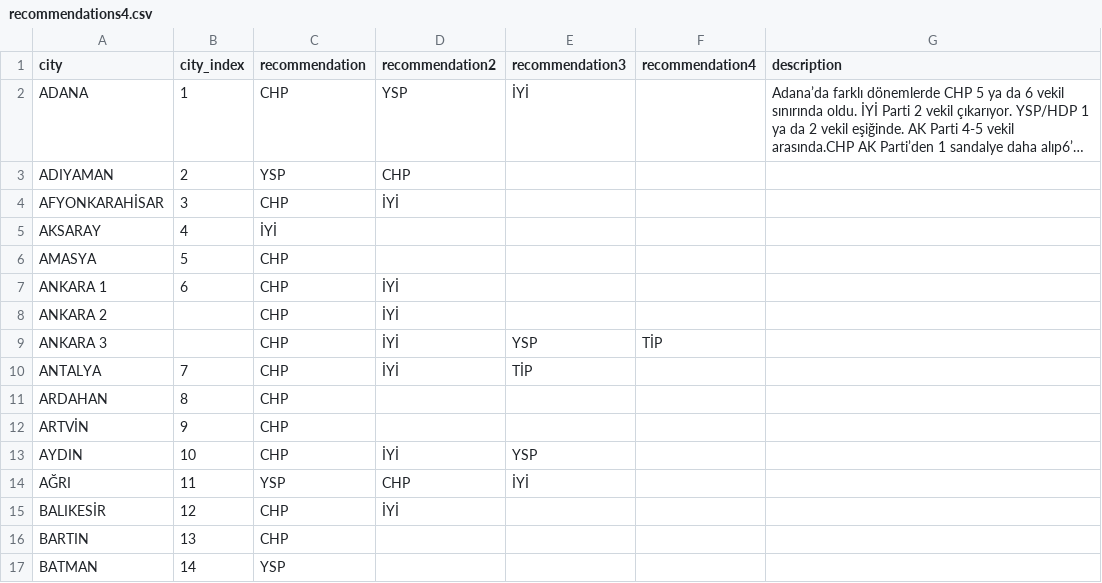
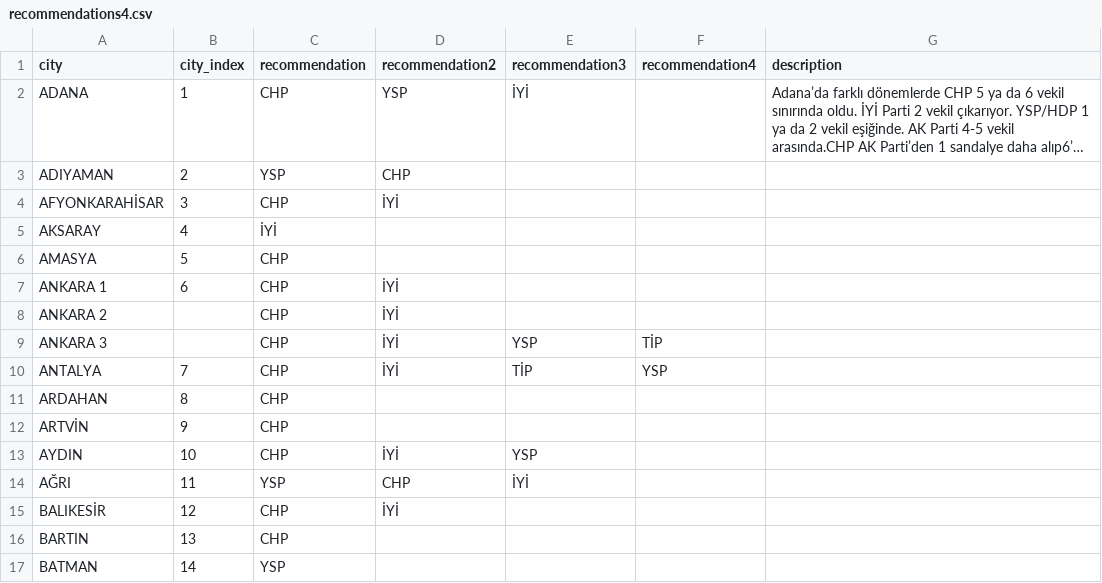
Before and after one commit to thepalali/SecimSonuclari, a CSV file: recommendations4.csv, drawn as a sheet; only a part is shown; long unchanged cells end in ….

Commit message:
Update recommendations4.csv

```diff
--- a/recommendations4.csv
+++ b/recommendations4.csv
@@ -9,3 +9,3 @@ ANKARA 2,,CHP,İYİ,,,
 ANKARA 3,,CHP,İYİ,YSP,TİP,
-ANTALYA,7,CHP,İYİ,TİP,,
+ANTALYA,7,CHP,İYİ,TİP,YSP,
 ARDAHAN,8,CHP,,,,
```
